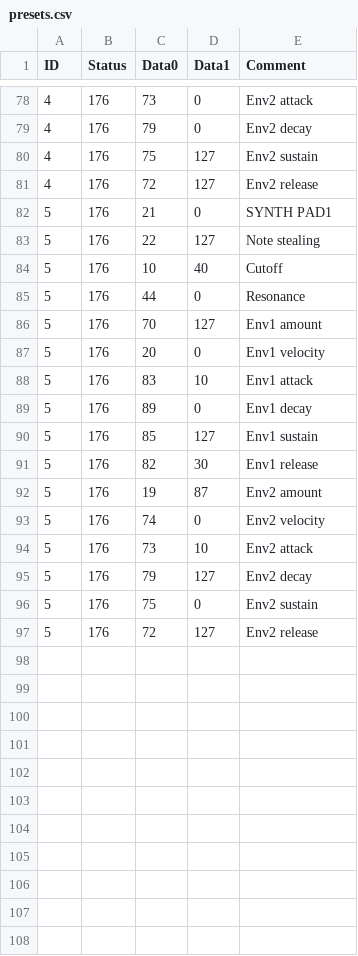
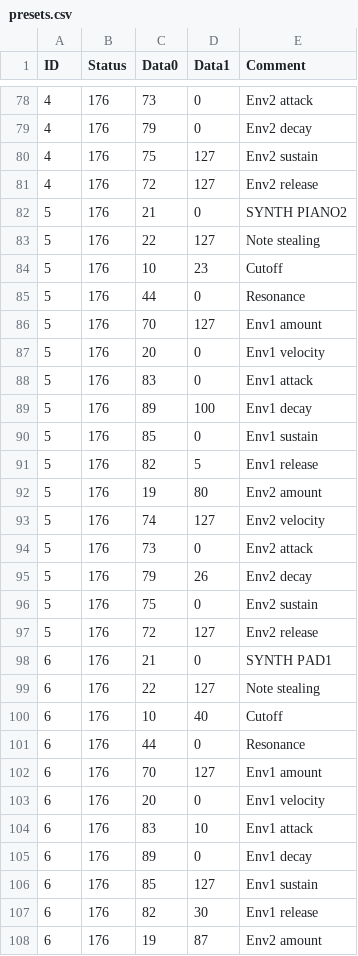
Before and after one commit to soerenbnoergaard/sbnsampler, a CSV file: app/presets.csv, drawn as a sheet; only a part is shown, gaps mark what is left out; the diff covers the shown part only.

```diff
--- a/app/presets.csv
+++ b/app/presets.csv
@@ -81,5 +81,5 @@ ID,Status,Data0,Data1,Comment
 4,176,72,127,Env2 release
-5,176,21,0,SYNTH PAD1
+5,176,21,0,SYNTH PIANO2
 5,176,22,127,Note stealing
-5,176,10,40,Cutoff
+5,176,10,23,Cutoff
 5,176,44,0,Resonance
@@ -87,11 +87,22 @@ ID,Status,Data0,Data1,Comment
 5,176,20,0,Env1 velocity
-5,176,83,10,Env1 attack
-5,176,89,0,Env1 decay
-5,176,85,127,Env1 sustain
-5,176,82,30,Env1 release
-5,176,19,87,Env2 amount
-5,176,74,0,Env2 velocity
-5,176,73,10,Env2 attack
-5,176,79,127,Env2 decay
+5,176,83,0,Env1 attack
+5,176,89,100,Env1 decay
+5,176,85,0,Env1 sustain
+5,176,82,5,Env1 release
+5,176,19,80,Env2 amount
+5,176,74,127,Env2 velocity
+5,176,73,0,Env2 attack
+5,176,79,26,Env2 decay
 5,176,75,0,Env2 sustain
 5,176,72,127,Env2 release
+6,176,21,0,SYNTH PAD1
+6,176,22,127,Note stealing
+6,176,10,40,Cutoff
+6,176,44,0,Resonance
+6,176,70,127,Env1 amount
+6,176,20,0,Env1 velocity
+6,176,83,10,Env1 attack
+6,176,89,0,Env1 decay
+6,176,85,127,Env1 sustain
+6,176,82,30,Env1 release
+6,176,19,87,Env2 amount
```
Also changed, not shown: 5 added rows and 2 edited cells elsewhere in this file, app/midi.csv, 2 other files.
